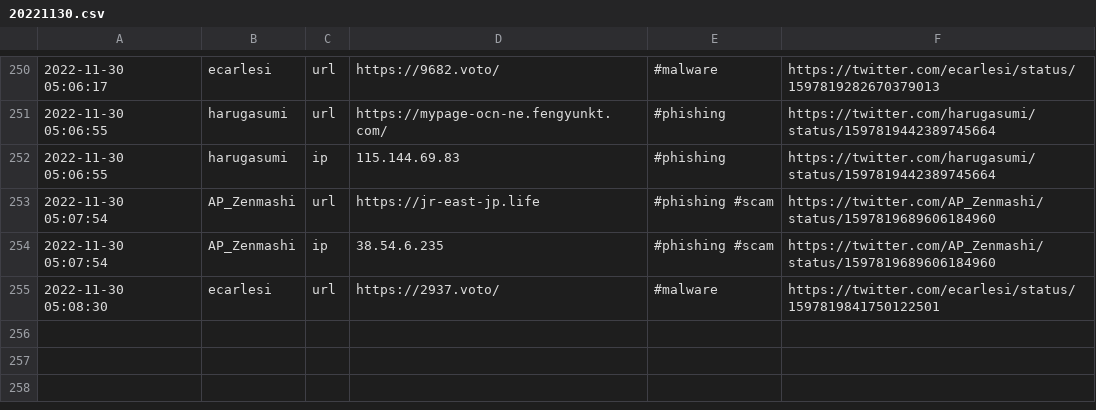
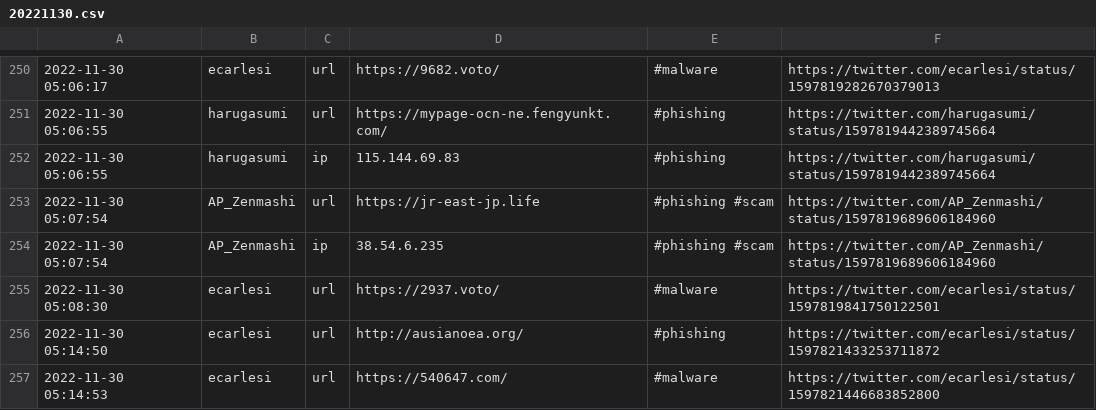
Before and after one commit to nankopeter/TweetFeed, a CSV file: 202211/20221130.csv, drawn as a sheet; only a part is shown, gaps mark what is left out; the diff names each change by its address in the sheet, - before the commit and + after, or states it on an @@ line.

```diff
--- a/202211/20221130.csv
+++ b/202211/20221130.csv
+row 256: 2022-11-30 05:14:50 | ecarlesi | url | http://ausianoea.org/ | #phishing | https://twitter.com/ecarlesi/status/1597821433253711872
+row 257: 2022-11-30 05:14:53 | ecarlesi | url | https://540647.com/ | #malware | https://twitter.com/ecarlesi/status/1597821446683852800
```
Also changed, not shown: today.csv, 3 other files.
